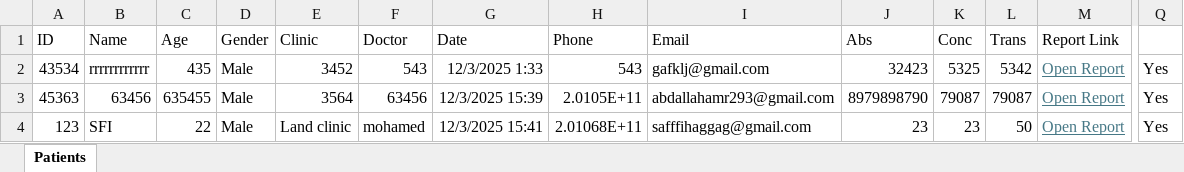
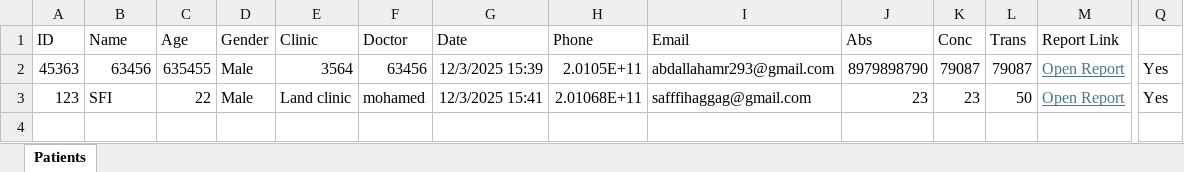
Before and after one commit to sfi7/safi-lab-new, an Excel workbook: Patients.xlsm, sheet Patients, drawn as a sheet; only a part is shown, gaps mark what is left out; values as stored, in another font and other column widths than the file's, no borders; charts and pictures not drawn; rows hold the shown columns only; the diff names each change by its address in the sheet, - before the commit and + after, or states it on an @@ line.

Commit message:
Delete patient 43534

```diff
--- a/Patients.xlsm (sheet Patients)
+++ b/Patients.xlsm (sheet Patients)
-row 2: 43534 | rrrrrrrrrrrr | 435 | Male | 3452 | 543 | 12/3/2025 1:33 | 543 | gafklj@gmail.com | 32423 | 5325 | 5342 | Open Report | Yes
```
Also changed, not shown: charts or pictures, 3 other files.
